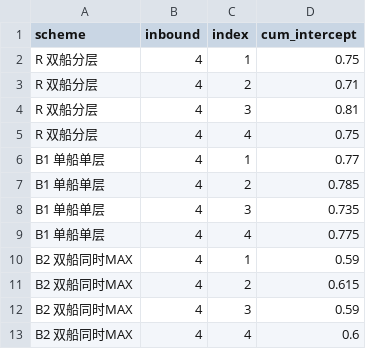
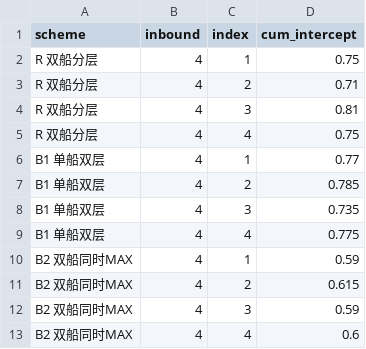
Before and after one commit to Hifive55555/lingyi, a CSV file: paper/shared/data/c_ship_curve.csv, drawn as a sheet; only a part is shown; the diff covers the shown part only.

Commit message:
fix(data): 船只方案表与 CSV 对齐，脚本可独立运行，附录 B 更新路径
- tab:ship 12 枚来袭列 0.643/0.304/0.461/0.771 → 0.651/0.299/0.449/0.762
  （与 c_ship_scheme.csv 重新生成值一致），正文两处同步
- 端到端 table 的 d0 与开火距离 53.4→53.3、64.3→64.0、51.4→51.2
- comparative.py 的 sys.path 上溯到仓库根，可在项目根直接执行
- B1 方案标签「单船单层」→「单船双层」（该方案确实是同舰两层）
- 附录 B 改为当前目录结构与脚本集

```diff
--- a/paper/shared/data/c_ship_curve.csv
+++ b/paper/shared/data/c_ship_curve.csv
@@ -5,6 +5,6 @@ R 双船分层,4,3,0.81
 R 双船分层,4,4,0.75
-B1 单船单层,4,1,0.77
-B1 单船单层,4,2,0.785
-B1 单船单层,4,3,0.735
-B1 单船单层,4,4,0.775
+B1 单船双层,4,1,0.77
+B1 单船双层,4,2,0.785
+B1 单船双层,4,3,0.735
+B1 单船双层,4,4,0.775
 B2 双船同时MAX,4,1,0.59
```
Also changed, not shown: 20 edited cells elsewhere in this file, paper/shared/data/c_ship_scheme.csv, 35 other files.
